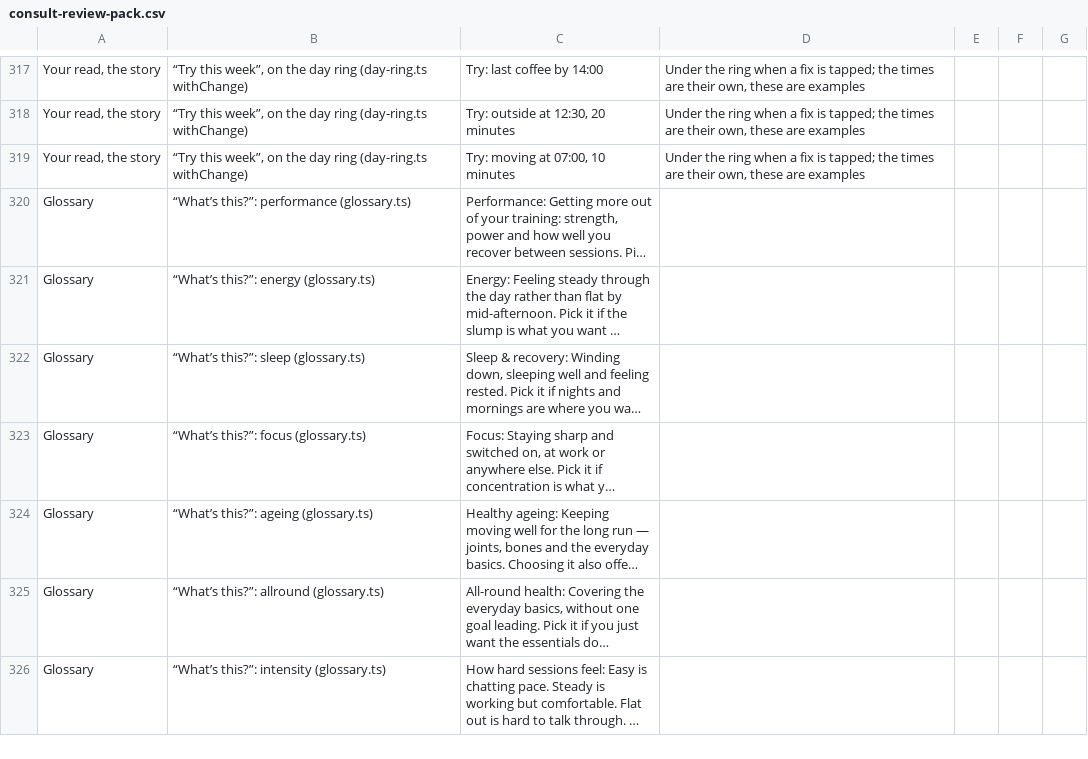
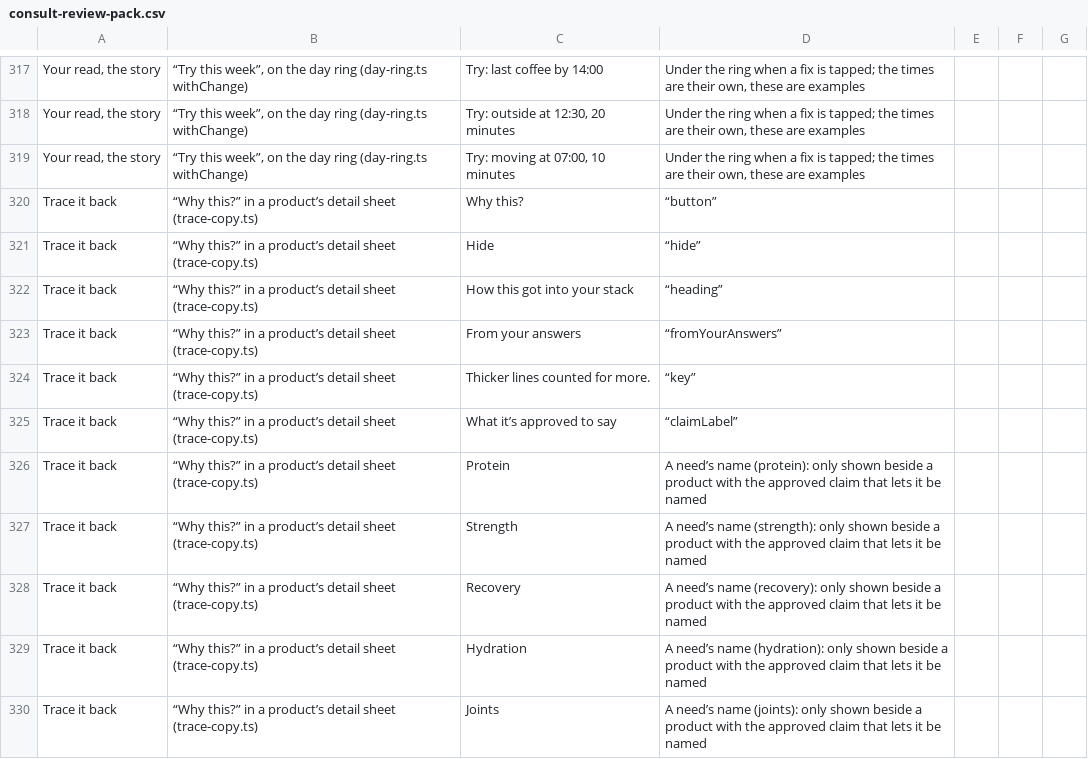
Before and after one commit to lsai1234/quiz, a CSV file: docs/consult-review-pack.csv, drawn as a sheet; only a part is shown, gaps mark what is left out; the shorter side is filled out with more unchanged rows; long unchanged cells end in …; the diff covers the shown part only; the diff names each change by its address in the sheet, - before the commit and + after, or states it on an @@ line.

```diff
--- a/docs/consult-review-pack.csv
+++ b/docs/consult-review-pack.csv
+row 320: Trace it back | “Why this?” in a product’s detail sheet (trace-copy.ts) | Why this? | “button”
+row 321: Trace it back | “Why this?” in a product’s detail sheet (trace-copy.ts) | Hide | “hide”
+row 322: Trace it back | “Why this?” in a product’s detail sheet (trace-copy.ts) | How this got into your stack | “heading”
+row 323: Trace it back | “Why this?” in a product’s detail sheet (trace-copy.ts) | From your answers | “fromYourAnswers”
+row 324: Trace it back | “Why this?” in a product’s detail sheet (trace-copy.ts) | Thicker lines counted for more. | “key”
+row 325: Trace it back | “Why this?” in a product’s detail sheet (trace-copy.ts) | What it’s approved to say | “claimLabel”
+row 326: Trace it back | “Why this?” in a product’s detail sheet (trace-copy.ts) | Protein | A need’s name (protein): only shown beside a product with the approved claim that lets it be named
+row 327: Trace it back | “Why this?” in a product’s detail sheet (trace-copy.ts) | Strength | A need’s name (strength): only shown beside a product with the approved claim that lets it be named
+row 328: Trace it back | “Why this?” in a product’s detail sheet (trace-copy.ts) | Recovery | A need’s name (recovery): only shown beside a product with the approved claim that lets it be named
+row 329: Trace it back | “Why this?” in a product’s detail sheet (trace-copy.ts) | Hydration | A need’s name (hydration): only shown beside a product with the approved claim that lets it be named
+row 330: Trace it back | “Why this?” in a product’s detail sheet (trace-copy.ts) | Joints | A need’s name (joints): only shown beside a product with the approved claim that lets it be named
```
Also changed, not shown: 11 added rows elsewhere in this file, 14 other files.
